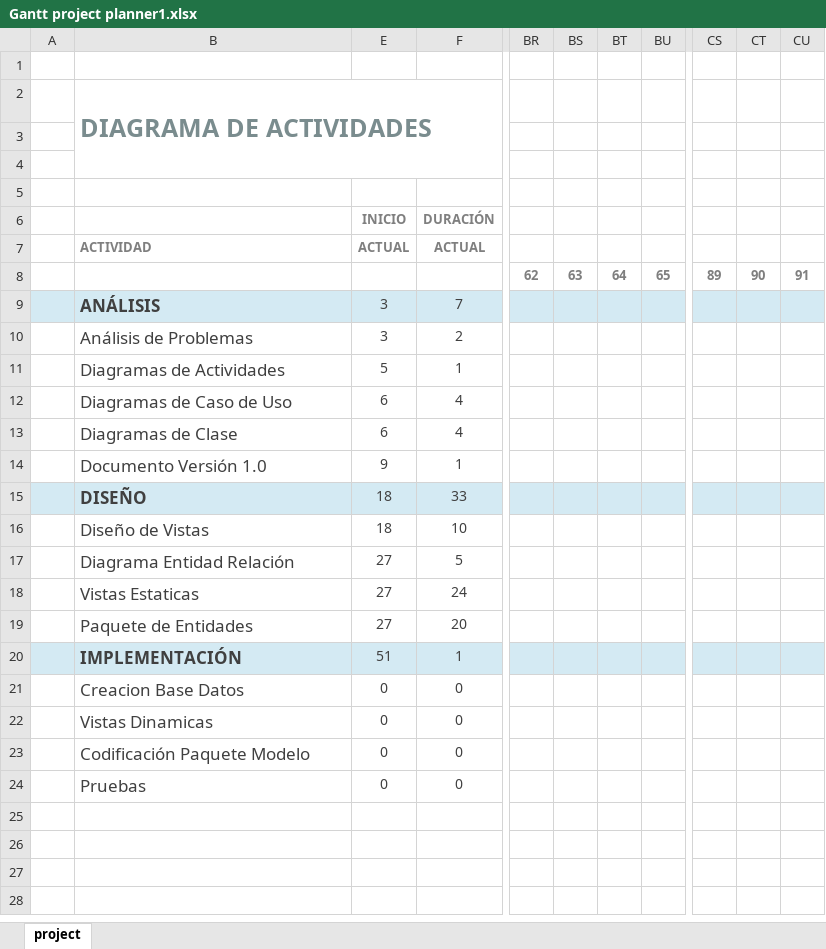
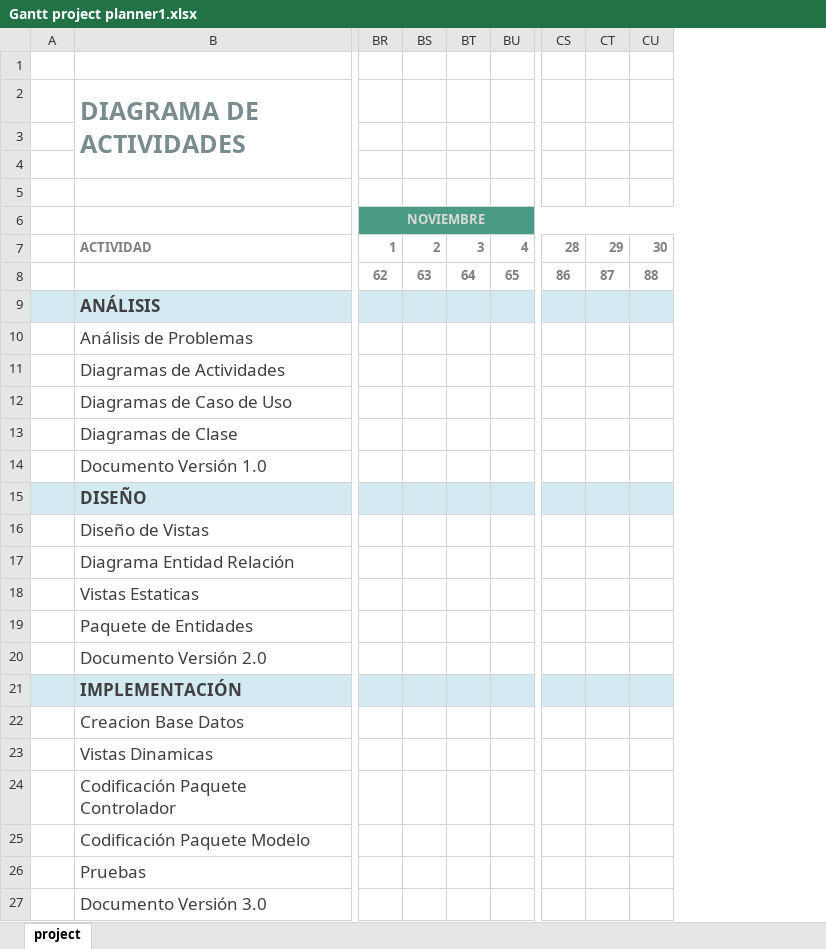
Before and after one commit to sguerra/Node, an Excel workbook: resources/DocumentoPresentacion/Gantt/Gantt project planner1.xlsx, sheet project, drawn as a sheet; only a part is shown, gaps mark what is left out; values as stored, in another font and other column widths than the file's, no borders; charts and pictures and conditional formats not drawn; removed rows and columns are numbered as before the commit, all else as after; rows hold the shown columns only; the diff covers the shown part only; the diff names each change by its address in the sheet, - before the commit and + after, or states it on an @@ line.

Commit message:
Gantt Final excel + pdf

```diff
--- a/resources/DocumentoPresentacion/Gantt/Gantt project planner1.xlsx (sheet project)
+++ b/resources/DocumentoPresentacion/Gantt/Gantt project planner1.xlsx (sheet project)
@@ column E hidden, rows 6-24: INICIO | ACTUAL |  | 3 | 3 | 5 | 6 | 6 | 9 | 18 | 18 | 27 | 27 | 27 | 51 | 0 | 0 | 0 | 0 @@
@@ column F hidden, rows 6-24: DURACIÓN | ACTUAL |  | 7 | 2 | 1 | 4 | 4 | 1 | 33 | 10 | 5 | 24 | 20 | 1 | 0 | 0 | 0 | 0 @@
-column CS, row 8: 89
-column CT, row 8: 90
-column CU, row 8: 91
+column CS, rows 7-8: 28 | 86
+column CT, rows 7-8: 29 | 87
+column CU, rows 7-8: 30 | 88
-BR6: (empty)
+BR6: NOVIEMBRE
-BR6:BU6 fill: none
+BR6:BU6 fill: #4A9B83
+BR6:CU6 merged
-BR7: (empty)
+BR7: 1
-BS7: (empty)
+BS7: 2
-BT7: (empty)
+BT7: 3
-BU7: (empty)
+BU7: 4
+row 20:  | Documento Versión 2.0
+row 24:  | Codificación Paquete Controlador
+row 27:  | Documento Versión 3.0
```
Also changed, not shown: 25 edited cells and cell formats elsewhere in this sheet, formulas that keep their value, hidden cells, 2 other files.
